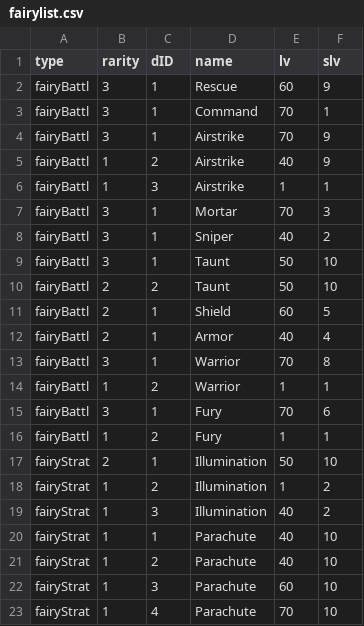
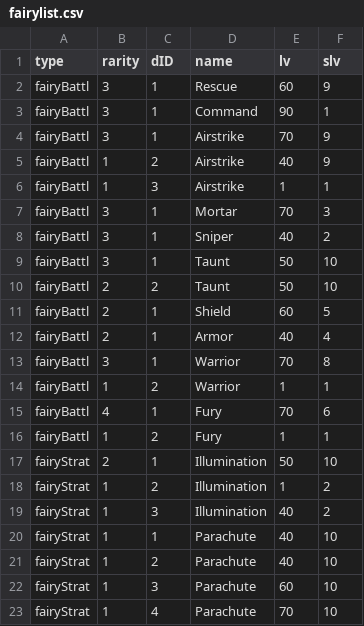
Before and after one commit to mnpqraven/gf, a CSV file: dbs/fairylist.csv, drawn as a sheet.

```diff
--- a/dbs/fairylist.csv
+++ b/dbs/fairylist.csv
@@ -2,3 +2,3 @@ type,rarity,dID,name,lv,slv
 fairyBattl,3,1,Rescue,60,9
-fairyBattl,3,1,Command,70,1
+fairyBattl,3,1,Command,90,1
 fairyBattl,3,1,Airstrike,70,9
@@ -14,3 +14,3 @@ fairyBattl,3,1,Warrior,70,8
 fairyBattl,1,2,Warrior,1,1
-fairyBattl,3,1,Fury,70,6
+fairyBattl,4,1,Fury,70,6
 fairyBattl,1,2,Fury,1,1
```
Also changed, not shown: dbs/dolllist.csv, dbs/todolist.csv, 2 other files.
